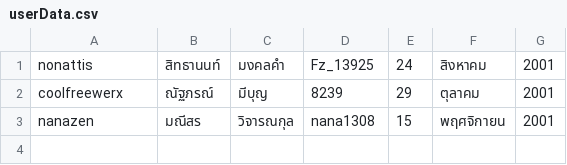
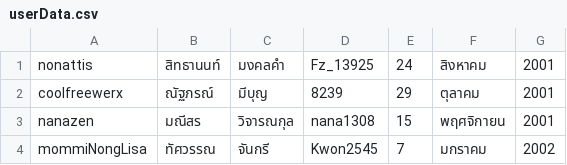
Before and after one commit to Coolfreewerx/book-shop, a CSV file: src/main/java/ku/cs/shop/userData.csv, drawn as a sheet; the diff names each change by its address in the sheet, - before the commit and + after, or states it on an @@ line.

```diff
--- a/src/main/java/ku/cs/shop/userData.csv
+++ b/src/main/java/ku/cs/shop/userData.csv
+row 4: mommiNongLisa | ทัศวรรณ | จันกรี | Kwon2545 | 7 | มกราคม | 2002
```
Also changed, not shown: 14 other files.
